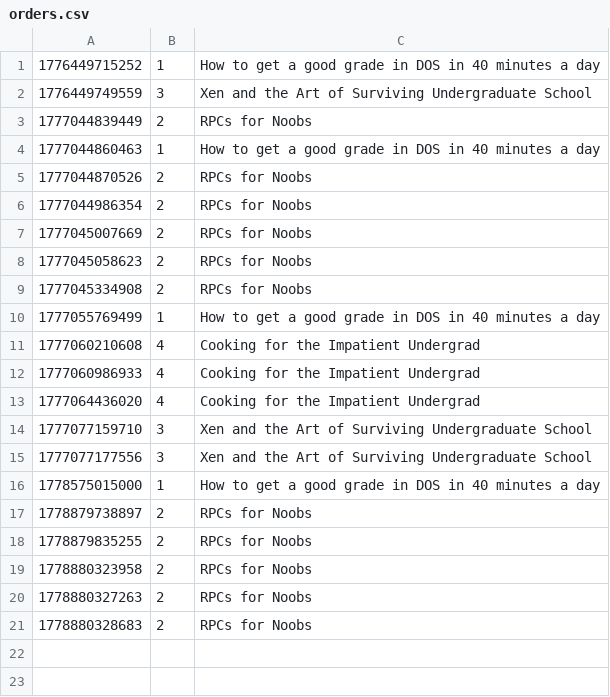
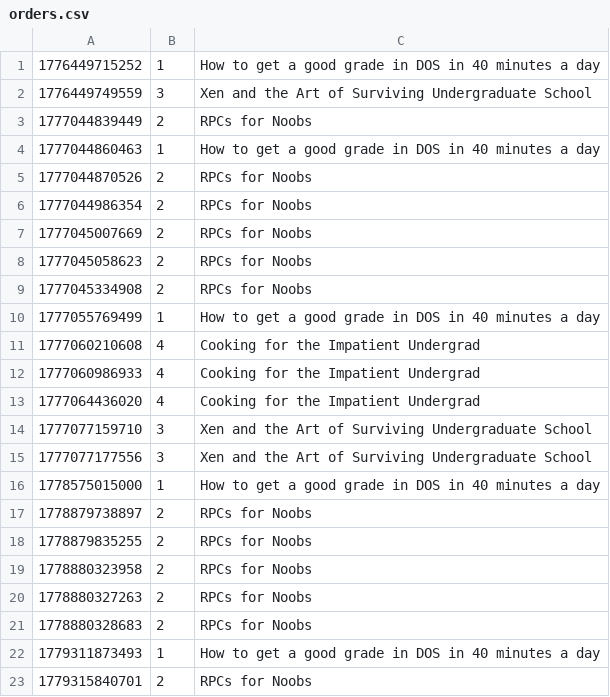
Before and after one commit to lujain1l1/Bazar-Online-Bookstore, a CSV file: order/orders.csv, drawn as a sheet.

```diff
--- a/order/orders.csv
+++ b/order/orders.csv
@@ -21 +21,3 @@
 1778880328683,2,RPCs for Noobs
+1779311873493,1,How to get a good grade in DOS in 40 minutes a day
+1779315840701,2,RPCs for Noobs
```
Also changed, not shown: catalog/catalog.csv, 4 other files.
